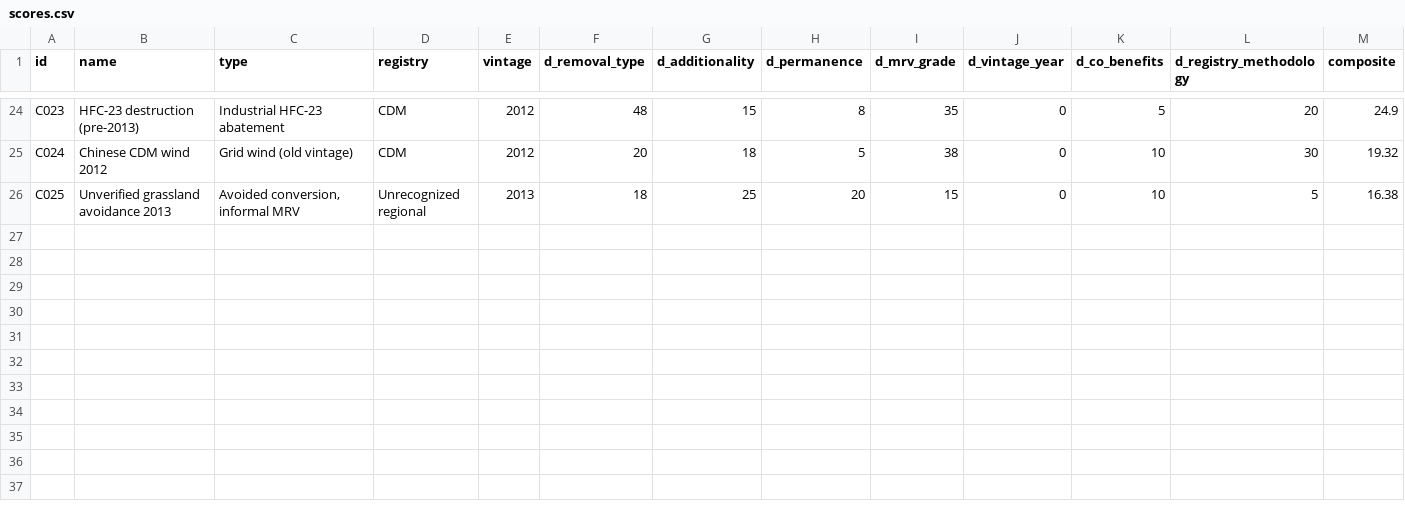
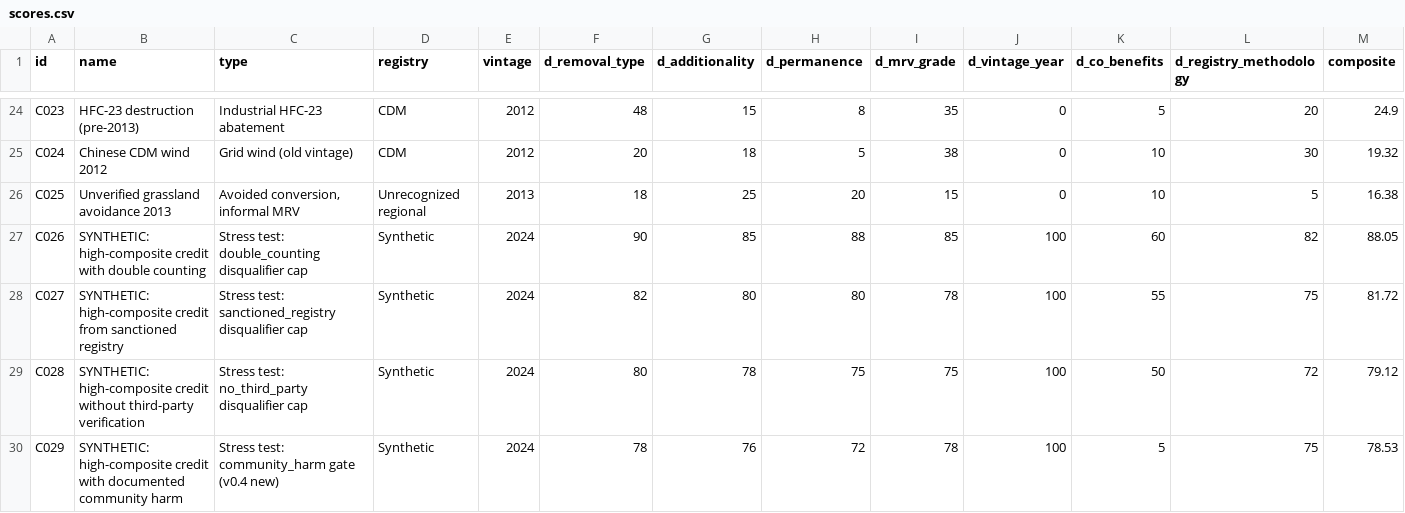
Before and after one commit to Adeline117/carbon-neutrality, a CSV file: data/pilot-scoring/scores.csv, drawn as a sheet; only a part is shown, gaps mark what is left out; rows hold the shown columns only; the diff names each change by its address in the sheet, - before the commit and + after, or states it on an @@ line.

```diff
--- a/data/pilot-scoring/scores.csv
+++ b/data/pilot-scoring/scores.csv
+row 27: C026 | SYNTHETIC: high-composite credit with double counting | Stress test: double_counting disqualifier cap | Synthetic | 2024 | 90 | 85 | 88 | 85 | 100 | 60 | 82 | 88.05
+row 28: C027 | SYNTHETIC: high-composite credit from sanctioned registry | Stress test: sanctioned_registry disqualifier cap | Synthetic | 2024 | 82 | 80 | 80 | 78 | 100 | 55 | 75 | 81.72
+row 29: C028 | SYNTHETIC: high-composite credit without third-party verification | Stress test: no_third_party disqualifier cap | Synthetic | 2024 | 80 | 78 | 75 | 75 | 100 | 50 | 72 | 79.12
+row 30: C029 | SYNTHETIC: high-composite credit with documented community harm | Stress test: community_harm gate (v0.4 new) | Synthetic | 2024 | 78 | 76 | 72 | 78 | 100 | 5 | 75 | 78.53
```
Also changed, not shown: 5 other files.
